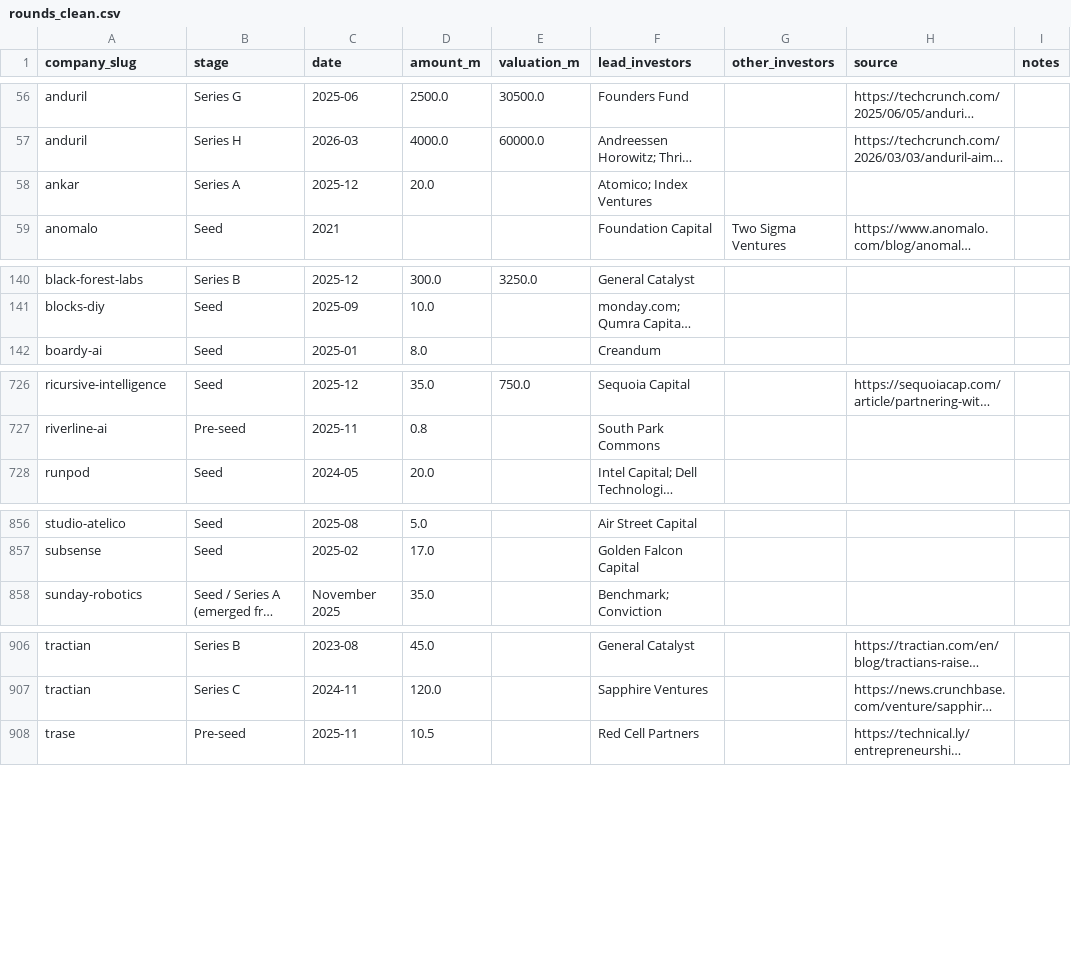
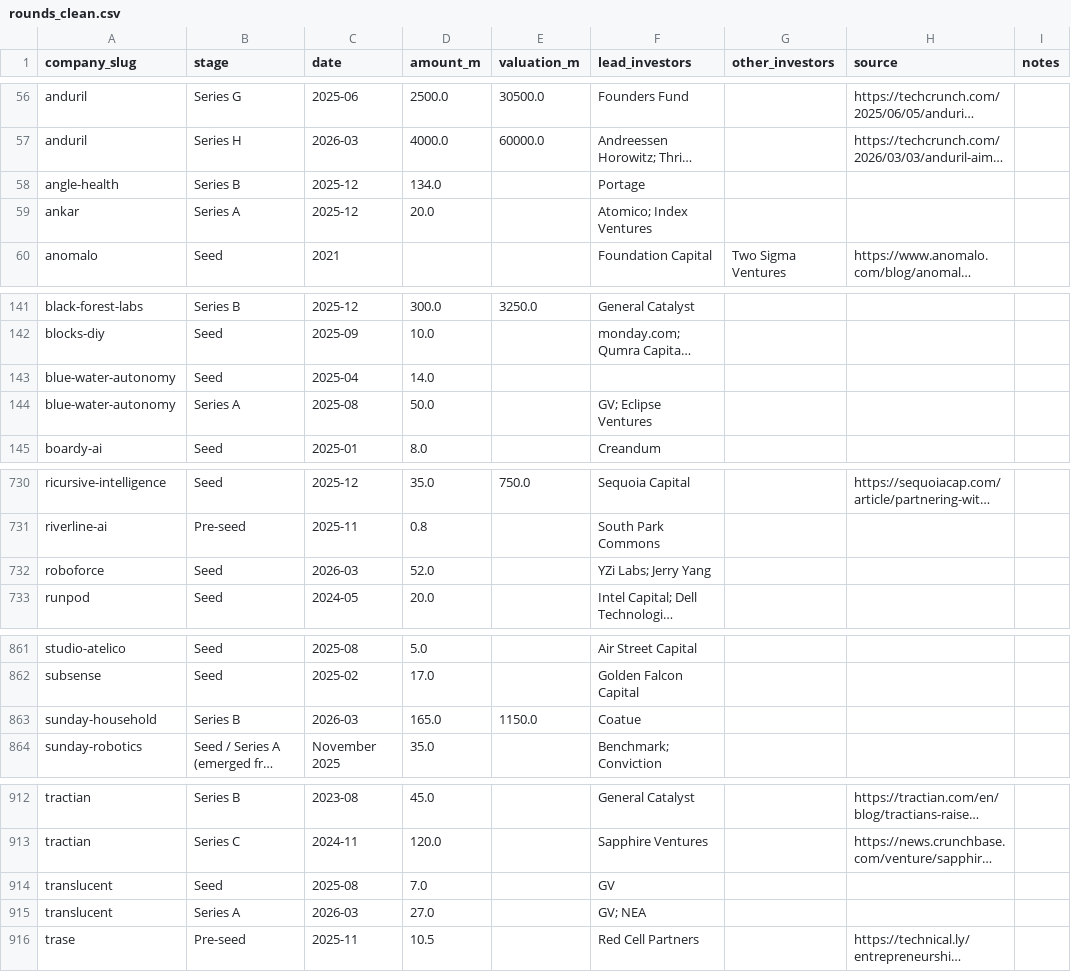
Before and after one commit to SoujiOkita98/AI-100-Lab, a CSV file: exports/rounds_clean.csv, drawn as a sheet; only a part is shown, gaps mark what is left out; long unchanged cells end in …; the diff covers the shown part only; the diff names each change by its address in the sheet, - before the commit and + after, or states it on an @@ line.

```diff
--- a/exports/rounds_clean.csv
+++ b/exports/rounds_clean.csv
+row 58: angle-health | Series B | 2025-12 | 134.0 |  | Portage
+row 143: blue-water-autonomy | Seed | 2025-04 | 14.0
+row 144: blue-water-autonomy | Series A | 2025-08 | 50.0 |  | GV; Eclipse Ventures
+row 732: roboforce | Seed | 2026-03 | 52.0 |  | YZi Labs; Jerry Yang
+row 863: sunday-household | Series B | 2026-03 | 165.0 | 1150.0 | Coatue
+row 914: translucent | Seed | 2025-08 | 7.0 |  | GV
+row 915: translucent | Series A | 2026-03 | 27.0 |  | GV; NEA
```
Also changed, not shown: 1 added row elsewhere in this file, exports/companies_clean.csv, 8 other files.
